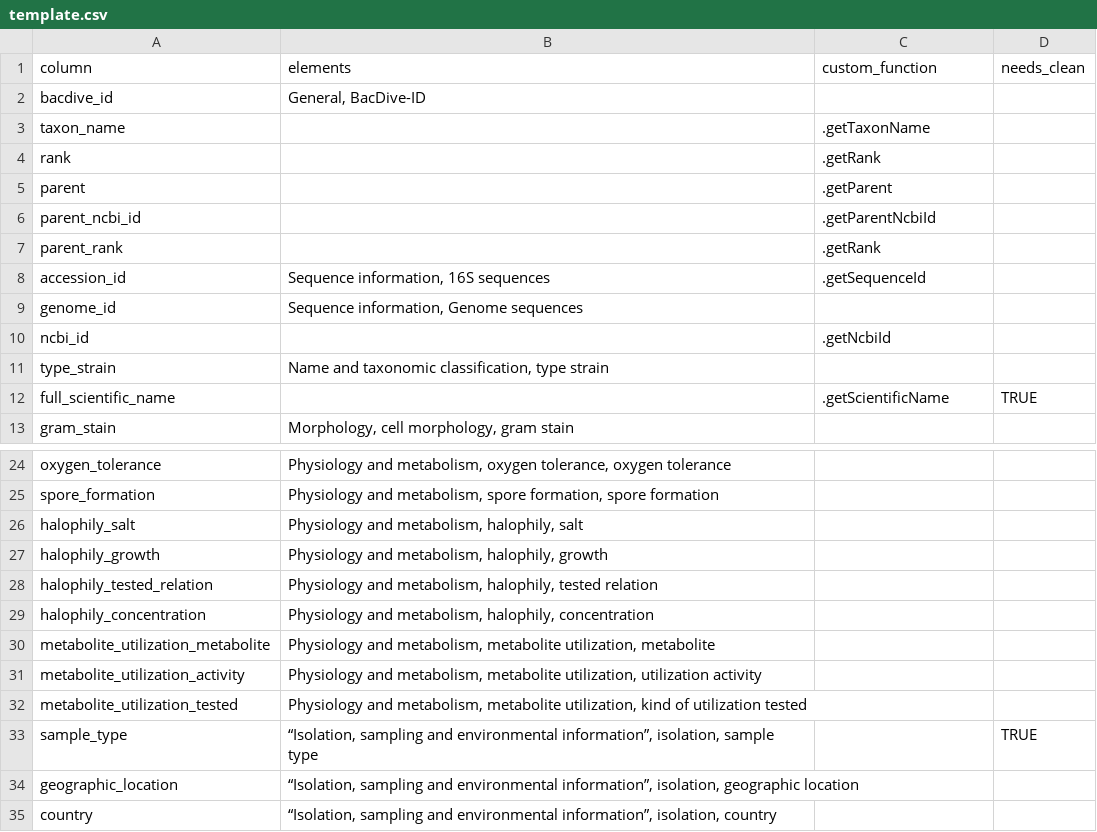
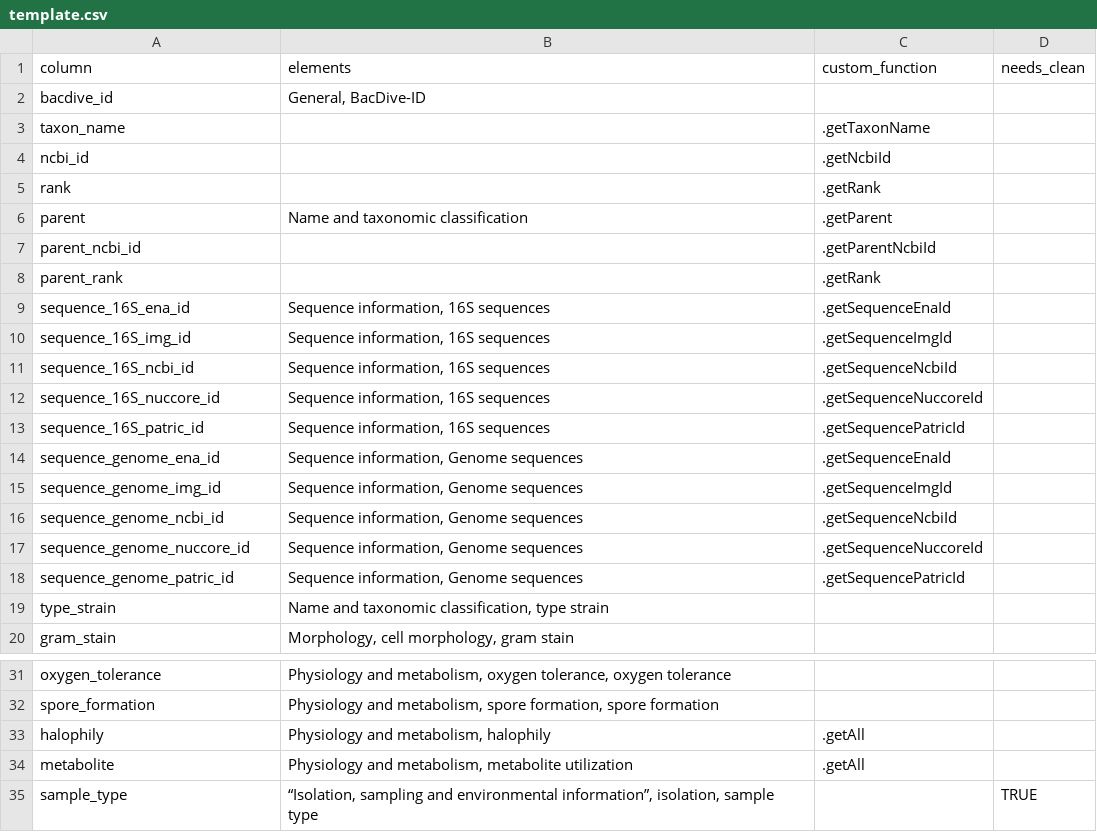
Before and after one commit to jwokaty/BacDiveR, a CSV file: inst/extdata/template.csv, drawn as a sheet; only a part is shown, gaps mark what is left out; the shorter side is filled out with more unchanged rows; the diff covers the shown part only.

Commit message:
Add more functions

```diff
--- a/inst/extdata/template.csv
+++ b/inst/extdata/template.csv
@@ -3,11 +3,18 @@ bacdive_id,"General, BacDive-ID",,
 taxon_name,,.getTaxonName,
+ncbi_id,,.getNcbiId,
 rank,,.getRank,
-parent,,.getParent,
+parent,"Name and taxonomic classification",.getParent,
 parent_ncbi_id,,.getParentNcbiId,
 parent_rank,,.getRank,
-accession_id,"Sequence information, 16S sequences",.getSequenceId,
-genome_id,"Sequence information, Genome sequences",,
-ncbi_id,,.getNcbiId,
+sequence_16S_ena_id,"Sequence information, 16S sequences",.getSequenceEnaId,
+sequence_16S_img_id,"Sequence information, 16S sequences",.getSequenceImgId,
+sequence_16S_ncbi_id,"Sequence information, 16S sequences",.getSequenceNcbiId,
+sequence_16S_nuccore_id,"Sequence information, 16S sequences",.getSequenceNuccoreId,
+sequence_16S_patric_id,"Sequence information, 16S sequences",.getSequencePatricId,
+sequence_genome_ena_id,"Sequence information, Genome sequences",.getSequenceEnaId,
+sequence_genome_img_id,"Sequence information, Genome sequences",.getSequenceImgId,
+sequence_genome_ncbi_id,"Sequence information, Genome sequences",.getSequenceNcbiId,
+sequence_genome_nuccore_id,"Sequence information, Genome sequences",.getSequenceNuccoreId,
+sequence_genome_patric_id,"Sequence information, Genome sequences",.getSequencePatricId,
 type_strain,"Name and taxonomic classification, type strain",,
-full_scientific_name,,.getScientificName,TRUE
 gram_stain,"Morphology, cell morphology, gram stain",,
@@ -25,9 +32,4 @@ oxygen_tolerance,"Physiology and metabolism, oxygen tolerance, oxygen tolerance"
 spore_formation,"Physiology and metabolism, spore formation, spore formation",,
-halophily_salt,"Physiology and metabolism, halophily, salt",,
-halophily_growth,"Physiology and metabolism, halophily, growth",,
-halophily_tested_relation,"Physiology and metabolism, halophily, tested relation",,
-halophily_concentration,"Physiology and metabolism, halophily, concentration",,
-metabolite_utilization_metabolite,"Physiology and metabolism, metabolite utilization, metabolite",,
-metabolite_utilization_activity,"Physiology and metabolism, metabolite utilization, utilization activity",,
-metabolite_utilization_tested,"Physiology and metabolism, metabolite utilization, kind of utilization tested",,
+halophily,"Physiology and metabolism, halophily",.getAll,
+metabolite,"Physiology and metabolism, metabolite utilization",.getAll,
 sample_type,"“Isolation, sampling and environmental information”, isolation, sample type",,TRUE
```
Also changed, not shown: 1 edited cell elsewhere in this file, 16 other files.
